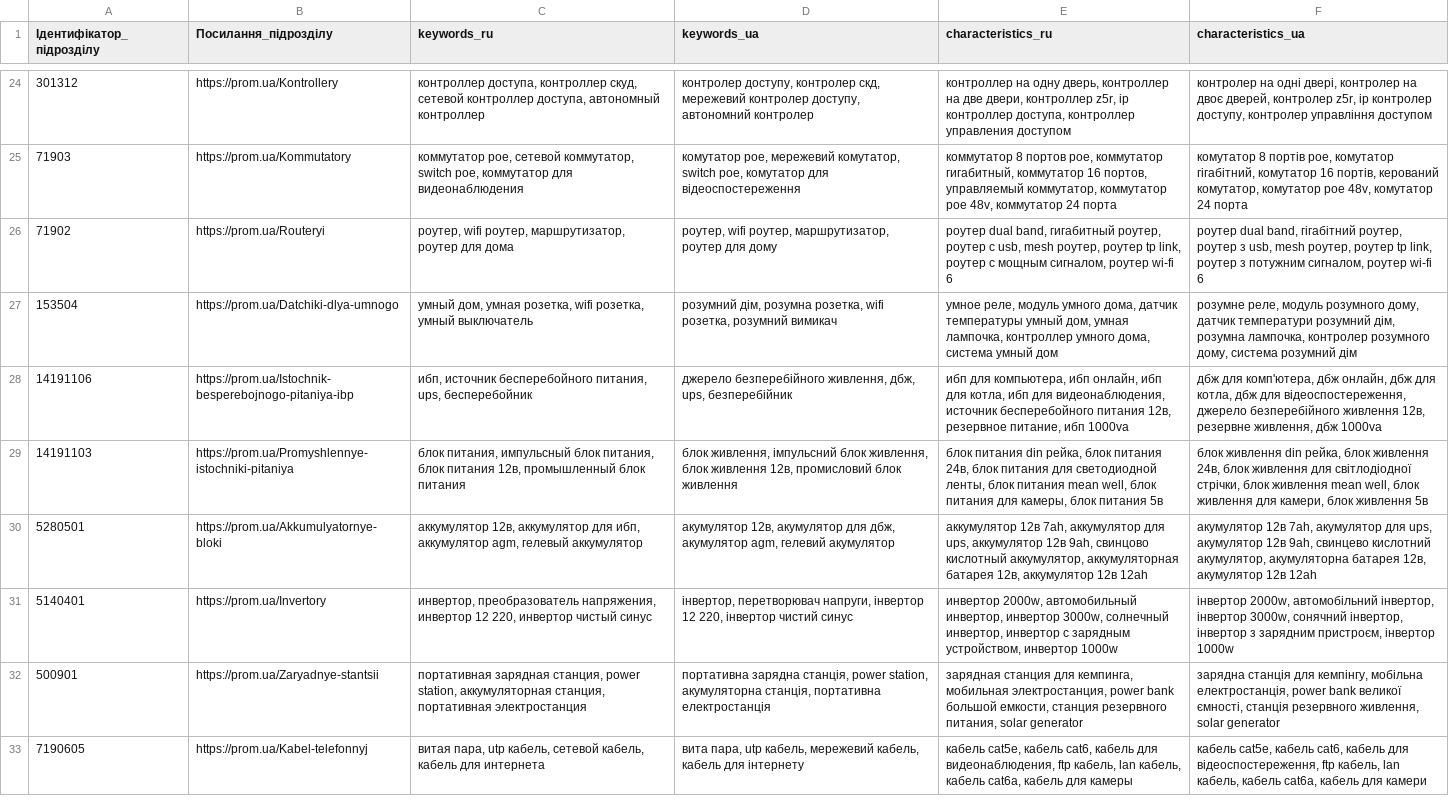
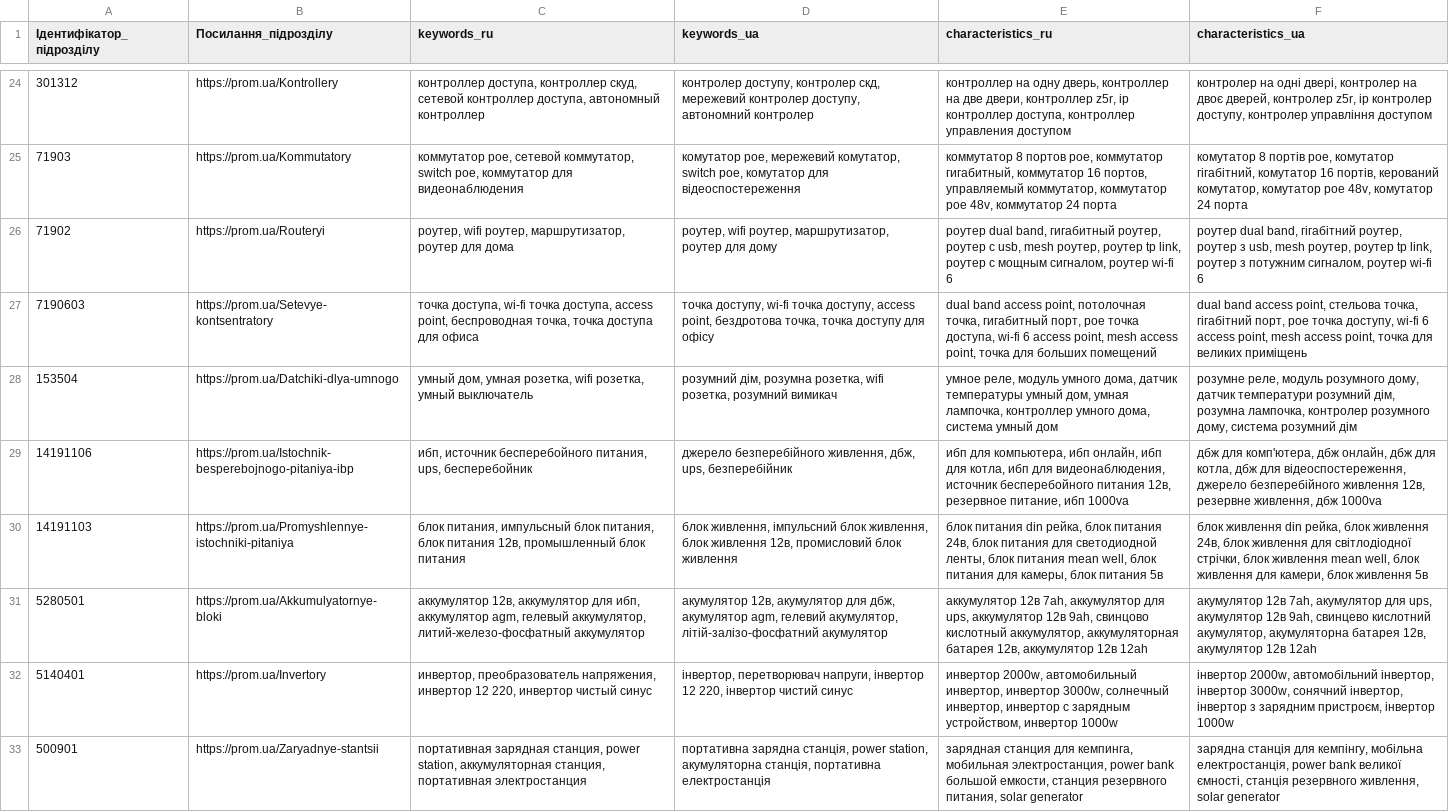
Before and after one commit to oniks98/scrapy-suppliers, a CSV file: data/viatec/viatec_keywords.csv, drawn as a sheet; only a part is shown, gaps mark what is left out; the shorter side is filled out with more unchanged rows; the diff covers the shown part only.

Commit message:
fix(viatec): change notes

```diff
--- a/data/viatec/viatec_keywords.csv
+++ b/data/viatec/viatec_keywords.csv
@@ -26,2 +26,3 @@
 71902;https://prom.ua/Routeryi;"роутер, wifi роутер, маршрутизатор, роутер для дома";"роутер, wifi роутер, маршрутизатор, роутер для дому";"роутер dual band, гигабитный роутер, роутер с usb, mesh роутер, роутер tp link, роутер с мощным сигналом, роутер wi-fi 6";"роутер dual band, гігабітний роутер, роутер з usb, mesh роутер, роутер tp link, роутер з потужним сигналом, роутер wi-fi 6"
+7190603;https://prom.ua/Setevye-kontsentratory;"точка доступа, wi-fi точка доступа, access point, беспроводная точка, точка доступа для офиса";"точка доступу, wi-fi точка доступу, access point, бездротова точка, точка доступу для офісу";"dual band access point, потолочная точка, гигабитный порт, poe точка доступа, wi-fi 6 access point, mesh access point, точка для больших помещений";"dual band access point, стельова точка, гігабітний порт, poe точка доступу, wi-fi 6 access point, mesh access point, точка для великих приміщень"
 153504;https://prom.ua/Datchiki-dlya-umnogo;"умный дом, умная розетка, wifi розетка, умный выключатель";"розумний дім, розумна розетка, wifi розетка, розумний вимикач";"умное реле, модуль умного дома, датчик температуры умный дом, умная лампочка, контроллер умного дома, система умный дом";"розумне реле, модуль розумного дому, датчик температури розумний дім, розумна лампочка, контролер розумного дому, система розумний дім"
@@ -29,3 +30,3 @@
 14191103;https://prom.ua/Promyshlennye-istochniki-pitaniya;"блок питания, импульсный блок питания, блок питания 12в, промышленный блок питания";"блок живлення, імпульсний блок живлення, блок живлення 12в, промисловий блок живлення";"блок питания din рейка, блок питания 24в, блок питания для светодиодной ленты, блок питания mean well, блок питания для камеры, блок питания 5в";"блок живлення din рейка, блок живлення 24в, блок живлення для світлодіодної стрічки, блок живлення mean well, блок живлення для камери, блок живлення 5в"
-5280501;https://prom.ua/Akkumulyatornye-bloki;"аккумулятор 12в, аккумулятор для ибп, аккумулятор agm, гелевый аккумулятор";"акумулятор 12в, акумулятор для дбж, акумулятор agm, гелевий акумулятор";"аккумулятор 12в 7ah, аккумулятор для ups, аккумулятор 12в 9ah, свинцово кислотный аккумулятор, аккумуляторная батарея 12в, аккумулятор 12в 12ah";"акумулятор 12в 7ah, акумулятор для ups, акумулятор 12в 9ah, свинцево кислотний акумулятор, акумуляторна батарея 12в, акумулятор 12в 12ah"
+5280501;https://prom.ua/Akkumulyatornye-bloki;"аккумулятор 12в, аккумулятор для ибп, аккумулятор agm, гелевый аккумулятор, литий-железо-фосфатный аккумулятор";"акумулятор 12в, акумулятор для дбж, акумулятор agm, гелевий акумулятор, літій-залізо-фосфатний акумулятор";"аккумулятор 12в 7ah, аккумулятор для ups, аккумулятор 12в 9ah, свинцово кислотный аккумулятор, аккумуляторная батарея 12в, аккумулятор 12в 12ah";"акумулятор 12в 7ah, акумулятор для ups, акумулятор 12в 9ah, свинцево кислотний акумулятор, акумуляторна батарея 12в, акумулятор 12в 12ah"
 5140401;https://prom.ua/Invertory;"инвертор, преобразователь напряжения, инвертор 12 220, инвертор чистый синус";"інвертор, перетворювач напруги, інвертор 12 220, інвертор чистий синус";"инвертор 2000w, автомобильный инвертор, инвертор 3000w, солнечный инвертор, инвертор с зарядным устройством, инвертор 1000w";"інвертор 2000w, автомобільний інвертор, інвертор 3000w, сонячний інвертор, інвертор з зарядним пристроєм, інвертор 1000w"
```
Also changed, not shown: 1 added row elsewhere in this file, data/eserver/eserver_keywords.csv, data/viatec/viatec_category_dealer.csv, 12 other files.
